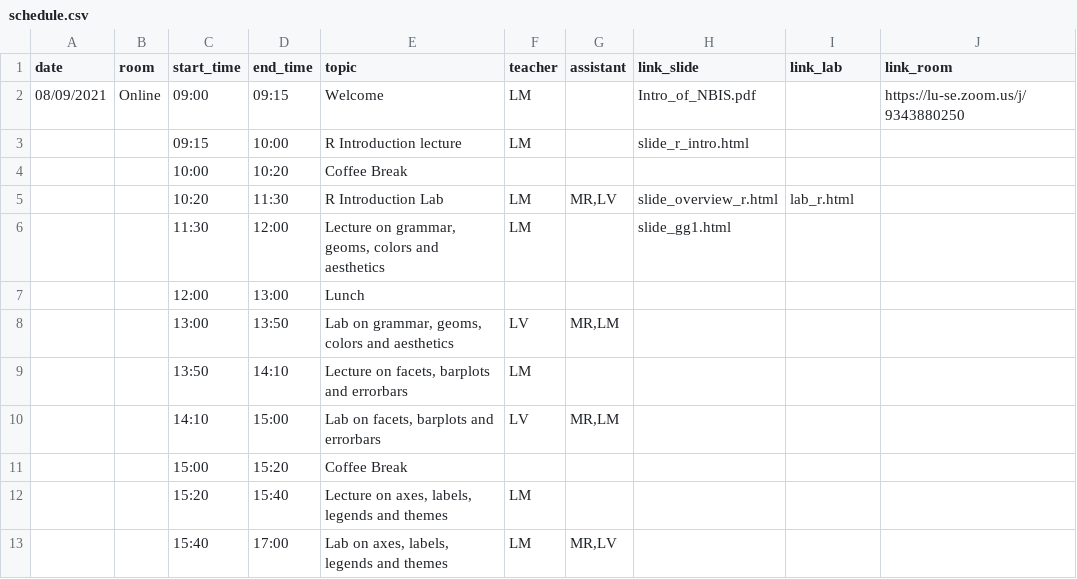
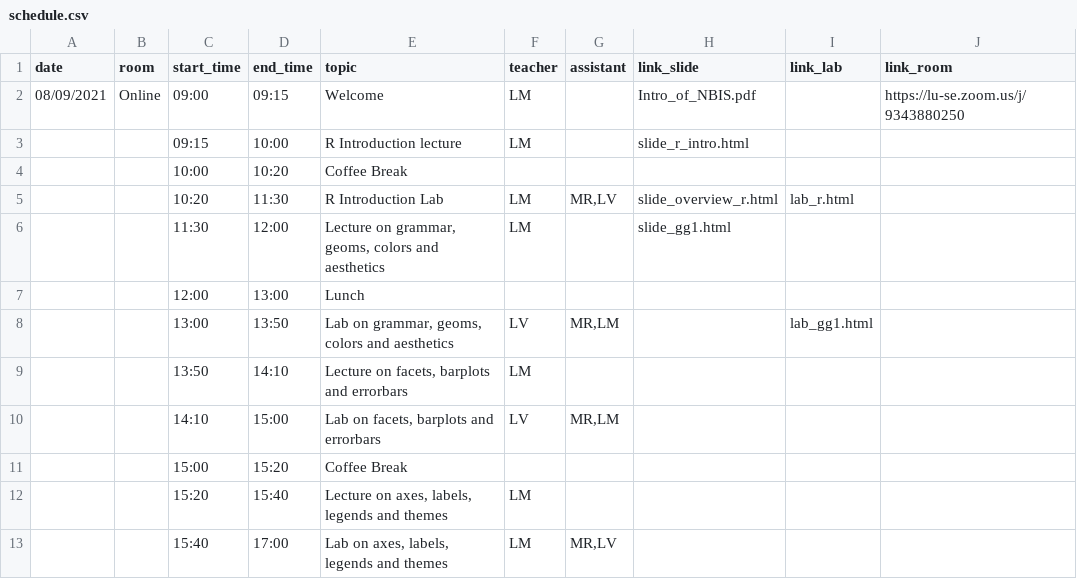
Before and after one commit to NBISweden/workshop-plotting-in-r, a CSV file: schedule.csv, drawn as a sheet; only a part is shown.

```diff
--- a/schedule.csv
+++ b/schedule.csv
@@ -7,3 +7,3 @@ date;room;start_time;end_time;topic;teacher;assistant;link_slide;link_lab;link_r
 ;;12:00;13:00;Lunch;;;;;
-;;13:00;13:50;Lab on grammar, geoms, colors and aesthetics;LV;MR,LM;;;
+;;13:00;13:50;Lab on grammar, geoms, colors and aesthetics;LV;MR,LM;;lab_gg1.html;
 ;;13:50;14:10;Lecture on facets, barplots and errorbars;LM;;;;
```
Also changed, not shown: 1 other file.
